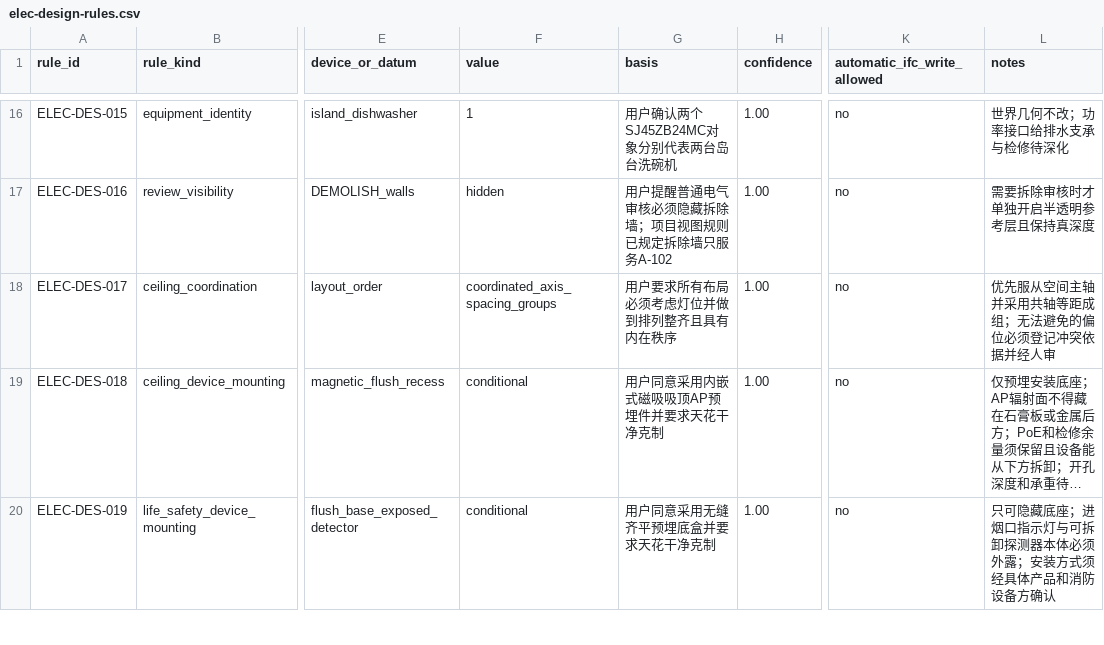
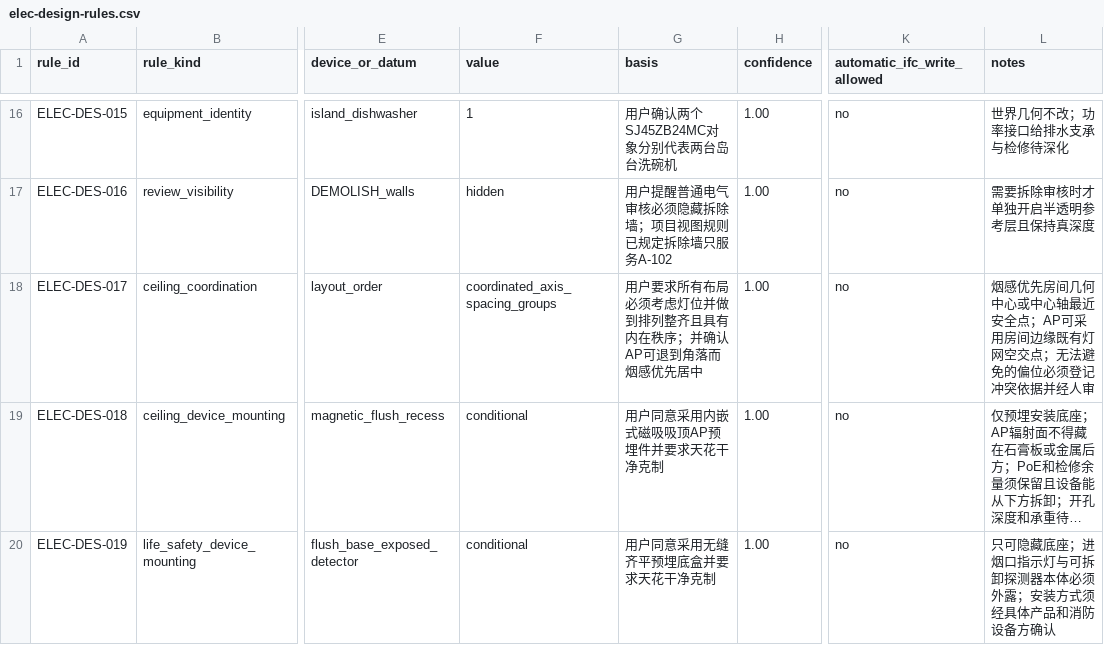
Before and after one commit to Weihan96/2504-GBTB-Yanlord-Zhuhai, a CSV file: pipeline/decisions/elec-design-rules.csv, drawn as a sheet; only a part is shown, gaps mark what is left out; long unchanged cells end in …; the diff covers the shown part only; the diff names each change by its address in the sheet, - before the commit and + after, or states it on an @@ line.

```diff
--- a/pipeline/decisions/elec-design-rules.csv
+++ b/pipeline/decisions/elec-design-rules.csv
-G18 (basis): 用户要求所有布局必须考虑灯位并做到排列整齐且具有内在秩序
+G18 (basis): 用户要求所有布局必须考虑灯位并做到排列整齐且具有内在秩序；并确认AP可退到角落而烟感优先居中
-L18 (notes): 优先服从空间主轴并采用共轴等距成组；无法避…
+L18 (notes): 烟感优先房间几何中心或中心轴最近安全点；AP可采用房间边缘既有灯网空交点；无法避…
```
Also changed, not shown: 1 added row elsewhere in this file, pipeline/decisions/a106-ceiling-device-review.csv, pipeline/decisions/drawing-register.csv, 8 other files.
